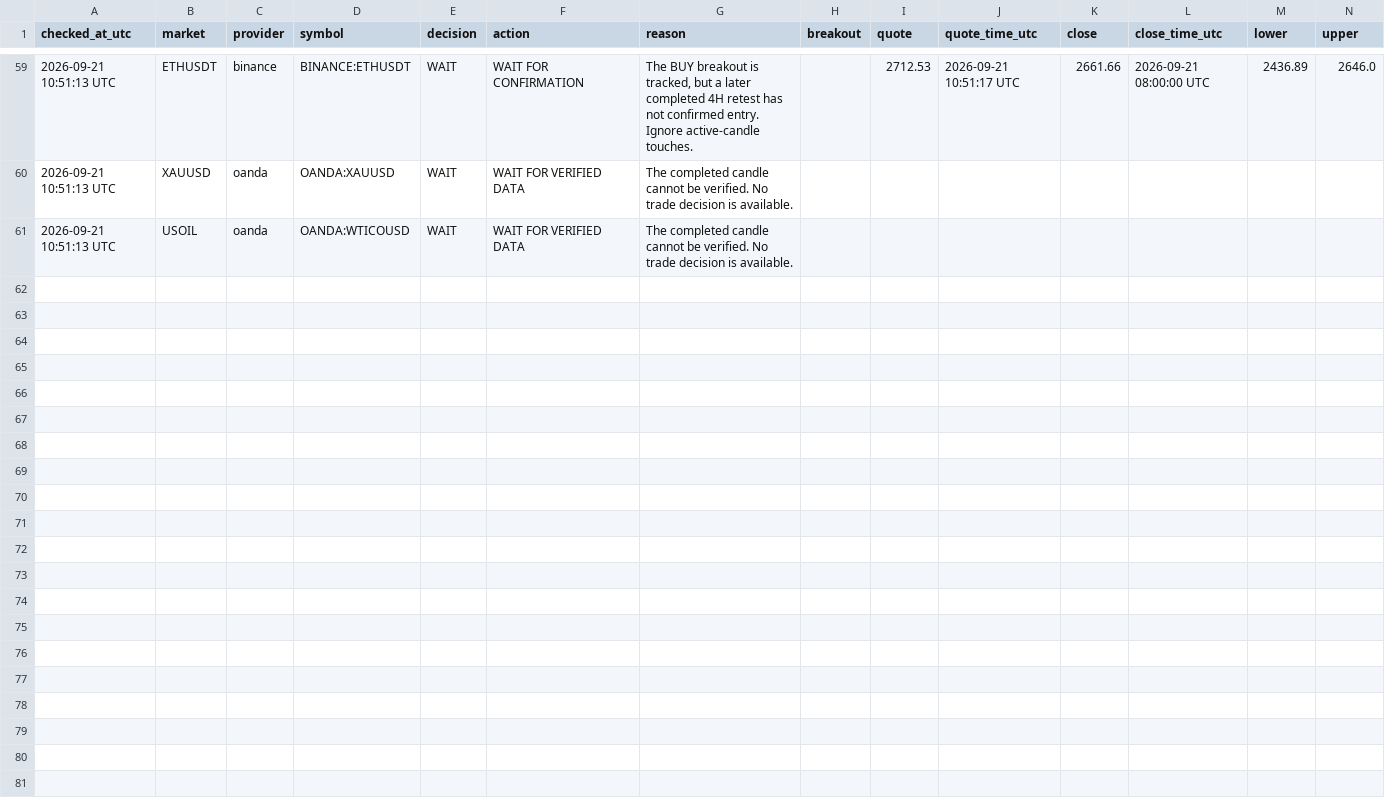
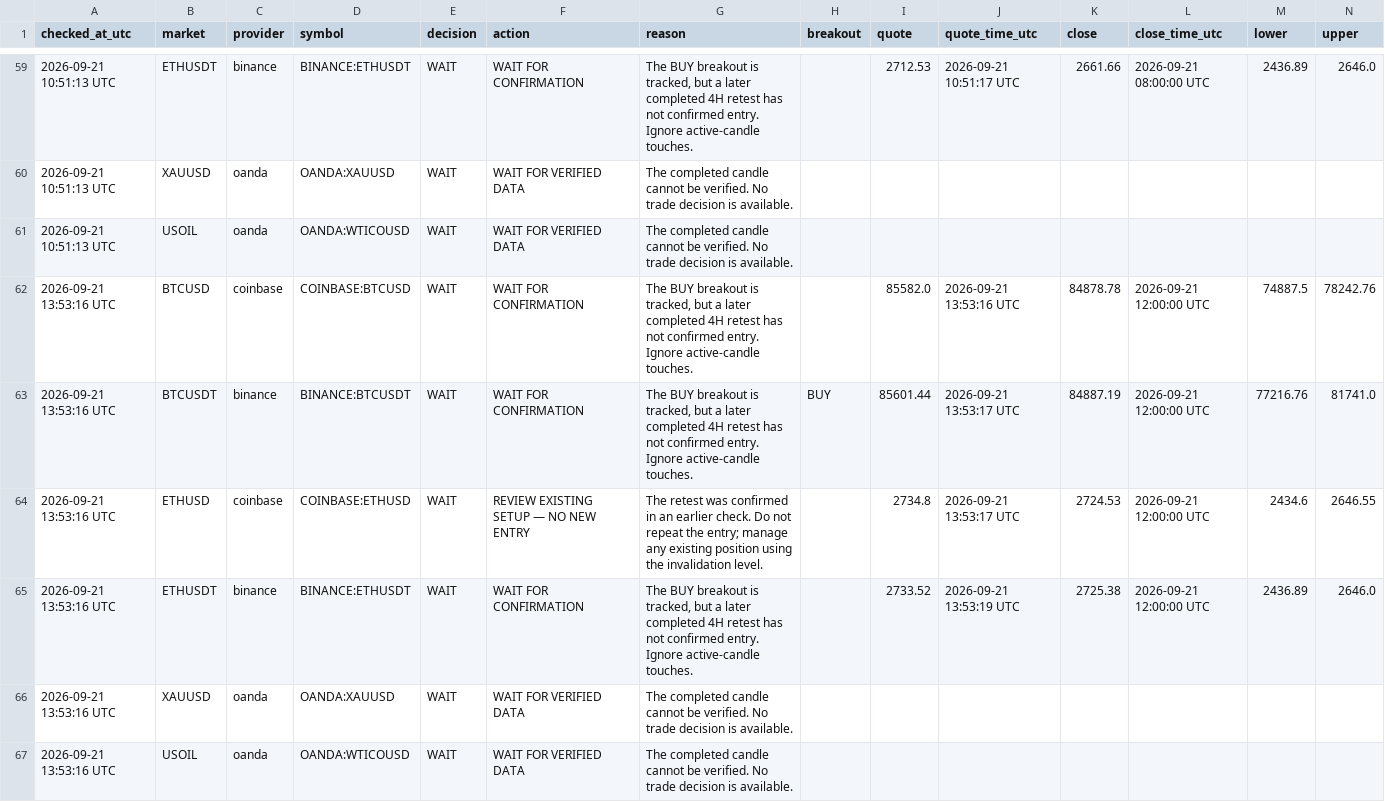
Before and after one commit to Perryong/market-pivot-watch-, a CSV file: output/readings.csv, drawn as a sheet; only a part is shown, gaps mark what is left out; rows hold the shown columns only; the diff names each change by its address in the sheet, - before the commit and + after, or states it on an @@ line.

```diff
--- a/output/readings.csv
+++ b/output/readings.csv
+row 62: 2026-09-21 13:53:16 UTC | BTCUSD | coinbase | COINBASE:BTCUSD | WAIT | WAIT FOR CONFIRMATION | The BUY breakout is tracked, but a later completed 4H retest has not confirmed entry. Ignore active-candle touches. |  | 85582.0 | 2026-09-21 13:53:16 UTC | 84878.78 | 2026-09-21 12:00:00 UTC | 74887.5 | 78242.76
+row 63: 2026-09-21 13:53:16 UTC | BTCUSDT | binance | BINANCE:BTCUSDT | WAIT | WAIT FOR CONFIRMATION | The BUY breakout is tracked, but a later completed 4H retest has not confirmed entry. Ignore active-candle touches. | BUY | 85601.44 | 2026-09-21 13:53:17 UTC | 84887.19 | 2026-09-21 12:00:00 UTC | 77216.76 | 81741.0
+row 64: 2026-09-21 13:53:16 UTC | ETHUSD | coinbase | COINBASE:ETHUSD | WAIT | REVIEW EXISTING SETUP — NO NEW ENTRY | The retest was confirmed in an earlier check. Do not repeat the entry; manage any existing position using the invalidation level. |  | 2734.8 | 2026-09-21 13:53:17 UTC | 2724.53 | 2026-09-21 12:00:00 UTC | 2434.6 | 2646.55
+row 65: 2026-09-21 13:53:16 UTC | ETHUSDT | binance | BINANCE:ETHUSDT | WAIT | WAIT FOR CONFIRMATION | The BUY breakout is tracked, but a later completed 4H retest has not confirmed entry. Ignore active-candle touches. |  | 2733.52 | 2026-09-21 13:53:19 UTC | 2725.38 | 2026-09-21 12:00:00 UTC | 2436.89 | 2646.0
+row 66: 2026-09-21 13:53:16 UTC | XAUUSD | oanda | OANDA:XAUUSD | WAIT | WAIT FOR VERIFIED DATA | The completed candle cannot be verified. No trade decision is available.
+row 67: 2026-09-21 13:53:16 UTC | USOIL | oanda | OANDA:WTICOUSD | WAIT | WAIT FOR VERIFIED DATA | The completed candle cannot be verified. No trade decision is available.
```
Also changed, not shown: history/2026/09/readings.csv, 7 other files.
